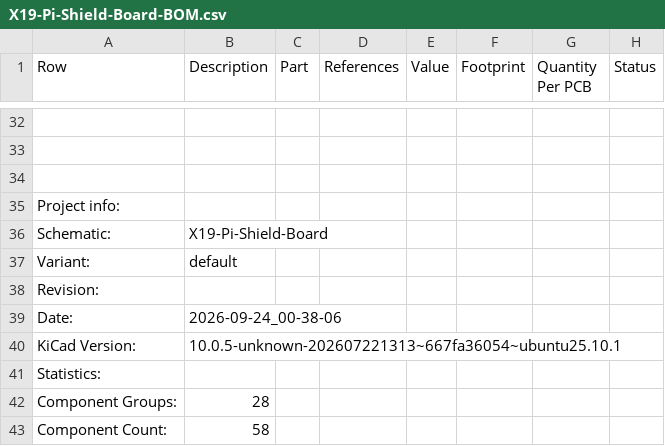
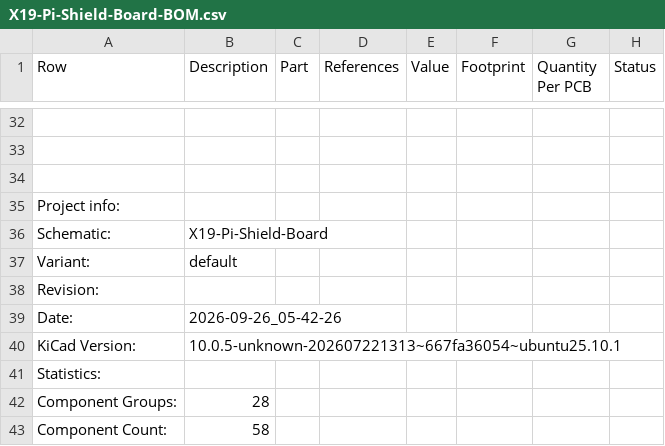
Before and after one commit to purduerov/X19-Pi-Shield-Board, a CSV file: X19-Pi-Shield-Board-BOM.csv, drawn as a sheet; only a part is shown, gaps mark what is left out; the diff names each change by its address in the sheet, - before the commit and + after, or states it on an @@ line.

```diff
--- a/X19-Pi-Shield-Board-BOM.csv
+++ b/X19-Pi-Shield-Board-BOM.csv
-B39 (Description): 2026-09-24_00-38-06
+B39 (Description): 2026-09-26_05-42-26
```
Also changed, not shown: 4 other files.
